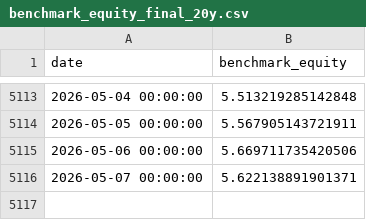
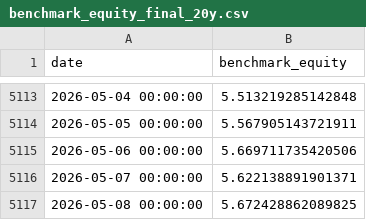
Before and after one commit to jcpina01-gif/decide-core, a CSV file: freeze/DECIDE_MODEL_V5_V2_3_SMOOTH/model_outputs/benchmark_equity_final_20y.csv, drawn as a sheet; only a part is shown, gaps mark what is left out; the diff names each change by its address in the sheet, - before the commit and + after, or states it on an @@ line.

```diff
--- a/freeze/DECIDE_MODEL_V5_V2_3_SMOOTH/model_outputs/benchmark_equity_final_20y.csv
+++ b/freeze/DECIDE_MODEL_V5_V2_3_SMOOTH/model_outputs/benchmark_equity_final_20y.csv
+row 5117: 2026-05-08 00:00:00 | 5.672428862089825
```
Also changed, not shown: freeze/DECIDE_MODEL_V5_V2_3_SMOOTH/model_outputs/cash_sleeve_daily.csv, freeze/DECIDE_MODEL_V5_V2_3_SMOOTH/model_outputs/model_equity_final_20y_dinamico.csv, 8 other files.
